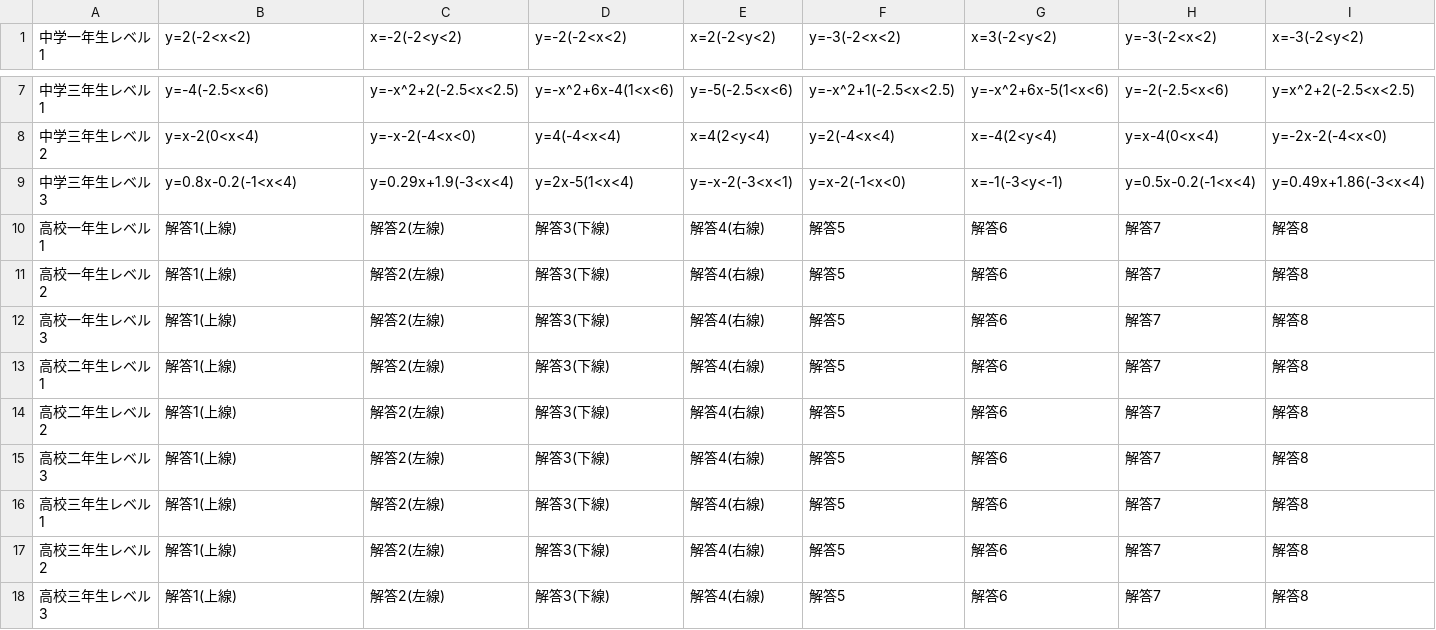
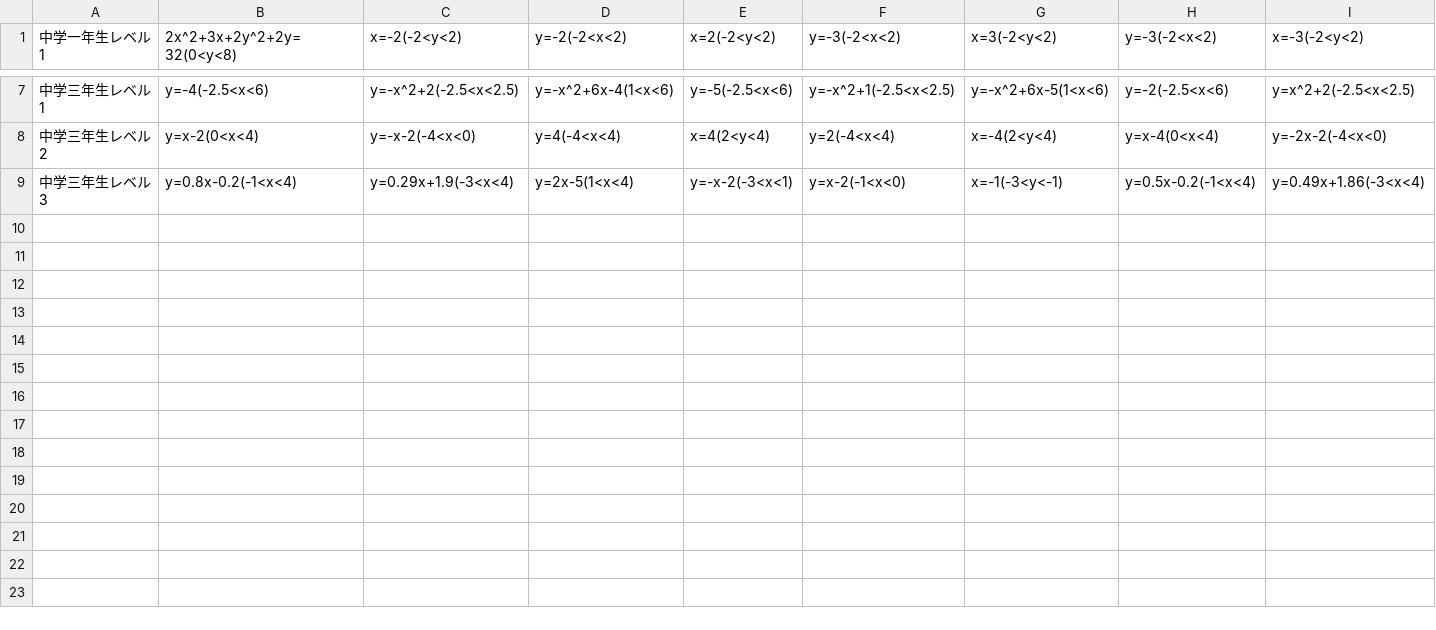
Before and after one commit to NorikiIkeuchi/Functions, a CSV file: Main_v0.4.1/app/src/main/assets/quiz_data.csv, drawn as a sheet; only a part is shown, gaps mark what is left out; rows hold the shown columns only; the diff names each change by its address in the sheet, - before the commit and + after, or states it on an @@ line.

```diff
--- a/Main_v0.4.1/app/src/main/assets/quiz_data.csv
+++ b/Main_v0.4.1/app/src/main/assets/quiz_data.csv
-B1: y=2(-2<x<2)
+B1: 2x^2+3x+2y^2+2y=32(0<y<8)
-row 10: 高校一年生レベル1 | 解答1(上線) | 解答2(左線) | 解答3(下線) | 解答4(右線) | 解答5 | 解答6 | 解答7 | 解答8
-row 11: 高校一年生レベル2 | 解答1(上線) | 解答2(左線) | 解答3(下線) | 解答4(右線) | 解答5 | 解答6 | 解答7 | 解答8
-row 12: 高校一年生レベル3 | 解答1(上線) | 解答2(左線) | 解答3(下線) | 解答4(右線) | 解答5 | 解答6 | 解答7 | 解答8
-row 13: 高校二年生レベル1 | 解答1(上線) | 解答2(左線) | 解答3(下線) | 解答4(右線) | 解答5 | 解答6 | 解答7 | 解答8
-row 14: 高校二年生レベル2 | 解答1(上線) | 解答2(左線) | 解答3(下線) | 解答4(右線) | 解答5 | 解答6 | 解答7 | 解答8
-row 15: 高校二年生レベル3 | 解答1(上線) | 解答2(左線) | 解答3(下線) | 解答4(右線) | 解答5 | 解答6 | 解答7 | 解答8
-row 16: 高校三年生レベル1 | 解答1(上線) | 解答2(左線) | 解答3(下線) | 解答4(右線) | 解答5 | 解答6 | 解答7 | 解答8
-row 17: 高校三年生レベル2 | 解答1(上線) | 解答2(左線) | 解答3(下線) | 解答4(右線) | 解答5 | 解答6 | 解答7 | 解答8
-row 18: 高校三年生レベル3 | 解答1(上線) | 解答2(左線) | 解答3(下線) | 解答4(右線) | 解答5 | 解答6 | 解答7 | 解答8
```
Also changed, not shown: 4 other files.
